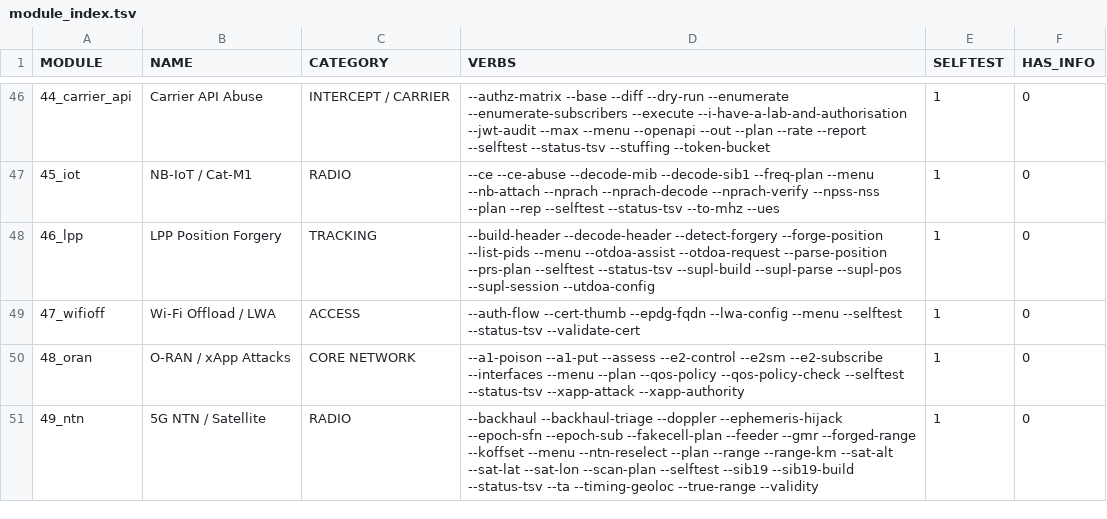
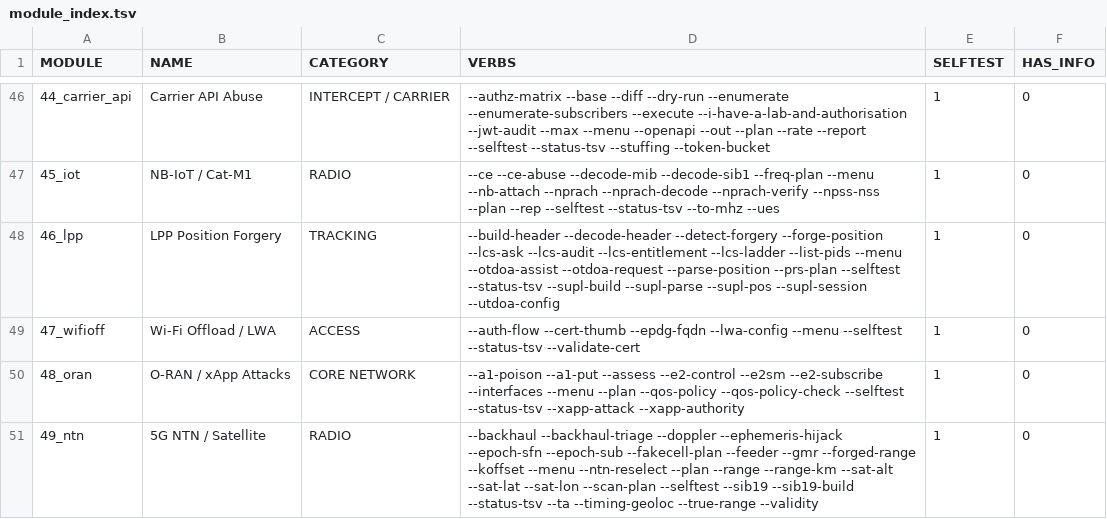
Before and after one commit to yslxotwod/IMSIsting, a TSV file: module_index.tsv, drawn as a sheet; only a part is shown, gaps mark what is left out.

Commit message:
A position request is one question, and a log of them is a track (1.0.91)
46_lpp owned the positioning protocols and nothing that wraps them. The service
around positioning is where the questions are asked: a client that may or may
not be what it says, a target subscriber who is never told, and an answer whose
precision is the network choosing what to admit.

--lcs-ladder states what each answer shape resolves to - a cell, a tracking
area, a position, a velocity, a civic address - and the scale is printed next to
it, because a cell id is not a distance and an accuracy field is a claim.
--lcs-entitlement lists the four client types the specifications name and the
one thing all four share: nothing on the Diameter hop proves the client is what
it declared. --lcs-ask states one Provide-Location-Request in full and then what
the answer would actually reveal; an emergency label is the entire privacy
control, and a velocity request only pays off when it is repeated.
--lcs-audit accounts for a log of answers: who asked, for whom, how precisely,
and how many subscribers were located more than once. Four harmless answers
about one subscriber are a track.

SLh and SLg are Diameter, so the octets are not written here: 11_lte_core owns
the AVP layer and this module names the messages rather than growing a second
encoder that could disagree with the first.

```diff
--- a/module_index.tsv
+++ b/module_index.tsv
@@ -47,3 +47,3 @@ MODULE	NAME	CATEGORY	VERBS	SELFTEST	HAS_INFO
 45_iot	NB-IoT / Cat-M1	RADIO	--ce --ce-abuse --decode-mib --decode-sib1 --freq-plan --menu --nb-attach --nprach --nprach-decode --nprach-verify --npss-nss --plan --rep --selftest --status-tsv --to-mhz --ues 	1	0
-46_lpp	LPP Position Forgery	TRACKING	--build-header --decode-header --detect-forgery --forge-position --list-pids --menu --otdoa-assist --otdoa-request --parse-position --prs-plan --selftest --status-tsv --supl-build --supl-parse --supl-pos --supl-session --utdoa-config 	1	0
+46_lpp	LPP Position Forgery	TRACKING	--build-header --decode-header --detect-forgery --forge-position --lcs-ask --lcs-audit --lcs-entitlement --lcs-ladder --list-pids --menu --otdoa-assist --otdoa-request --parse-position --prs-plan --selftest --status-tsv --supl-build --supl-parse --supl-pos --supl-session --utdoa-config 	1	0
 47_wifioff	Wi-Fi Offload / LWA	ACCESS	--auth-flow --cert-thumb --epdg-fqdn --lwa-config --menu --selftest --status-tsv --validate-cert 	1	0
```
Also changed, not shown: 5 other files.
